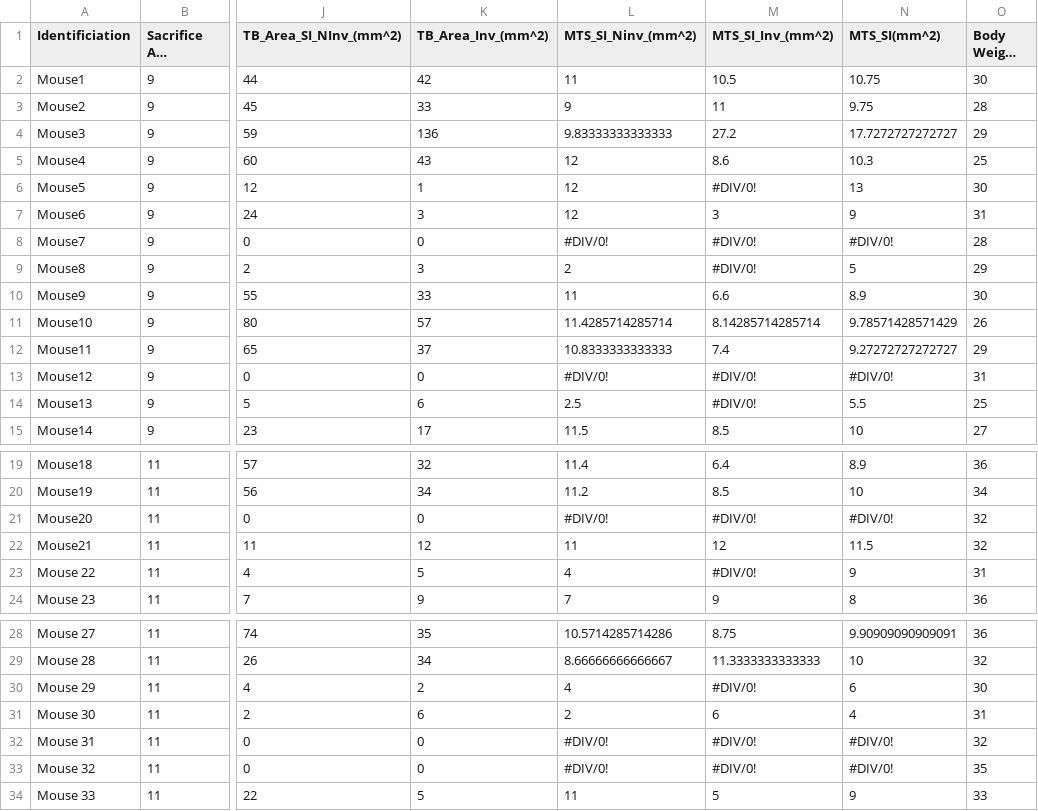
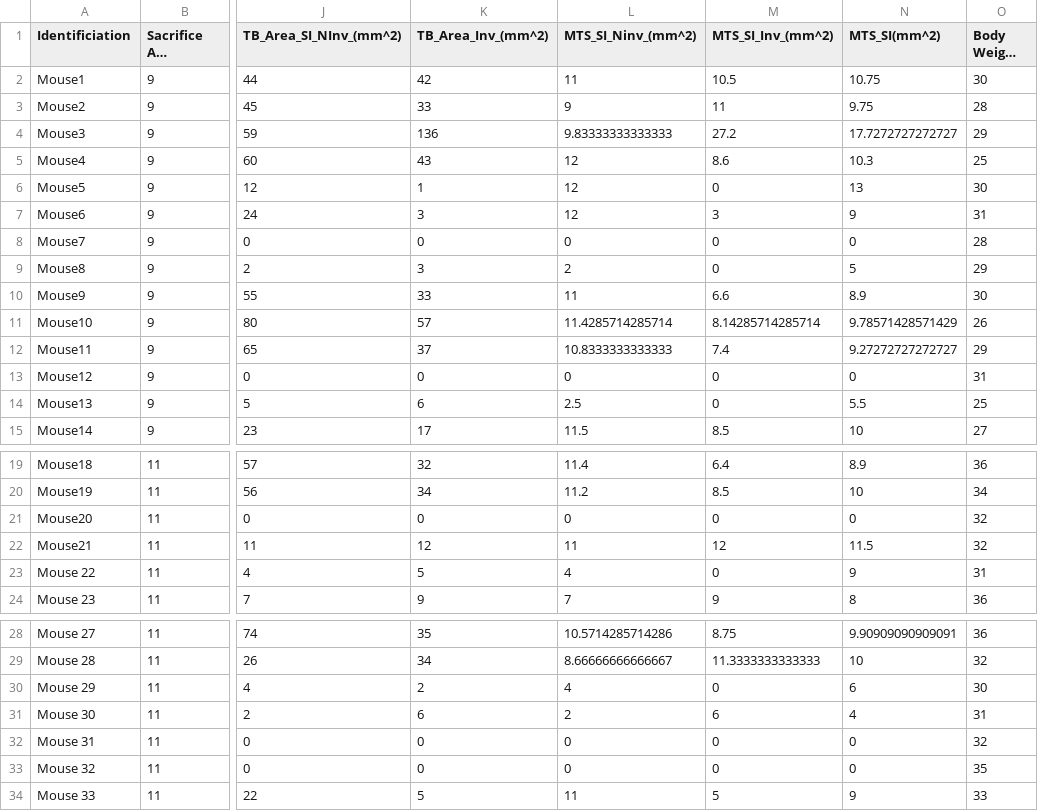
Before and after one commit to pietracorvo/Gut-Swissroll-Analysis, a CSV file: template.csv, drawn as a sheet; only a part is shown, gaps mark what is left out; long unchanged cells end in …; the diff names each change by its address in the sheet, - before the commit and + after, or states it on an @@ line.

Commit message:
Template_csv for IPython Notebook

```diff
--- a/template.csv
+++ b/template.csv
-M6 (MTS_SI_Inv_(mm^2)): #DIV/0!
+M6 (MTS_SI_Inv_(mm^2)): 0
-L8 (MTS_SI_Ninv_(mm^2)): #DIV/0!
+L8 (MTS_SI_Ninv_(mm^2)): 0
-M8:M9 (MTS_SI_Inv_(mm^2)): #DIV/0!
+M8:M9 (MTS_SI_Inv_(mm^2)): 0
-N8 (MTS_SI(mm^2)): #DIV/0!
+N8 (MTS_SI(mm^2)): 0
-L13 (MTS_SI_Ninv_(mm^2)): #DIV/0!
+L13 (MTS_SI_Ninv_(mm^2)): 0
-M13:M14 (MTS_SI_Inv_(mm^2)): #DIV/0!
+M13:M14 (MTS_SI_Inv_(mm^2)): 0
-N13 (MTS_SI(mm^2)): #DIV/0!
+N13 (MTS_SI(mm^2)): 0
-L21 (MTS_SI_Ninv_(mm^2)): #DIV/0!
+L21 (MTS_SI_Ninv_(mm^2)): 0
-M21 (MTS_SI_Inv_(mm^2)): #DIV/0!
+M21 (MTS_SI_Inv_(mm^2)): 0
-N21 (MTS_SI(mm^2)): #DIV/0!
+N21 (MTS_SI(mm^2)): 0
-M23 (MTS_SI_Inv_(mm^2)): #DIV/0!
+M23 (MTS_SI_Inv_(mm^2)): 0
-M30 (MTS_SI_Inv_(mm^2)): #DIV/0!
+M30 (MTS_SI_Inv_(mm^2)): 0
-L32:L33 (MTS_SI_Ninv_(mm^2)): #DIV/0!
+L32:L33 (MTS_SI_Ninv_(mm^2)): 0
-M32:M33 (MTS_SI_Inv_(mm^2)): #DIV/0!
+M32:M33 (MTS_SI_Inv_(mm^2)): 0
-N32:N33 (MTS_SI(mm^2)): #DIV/0!
+N32:N33 (MTS_SI(mm^2)): 0
```
